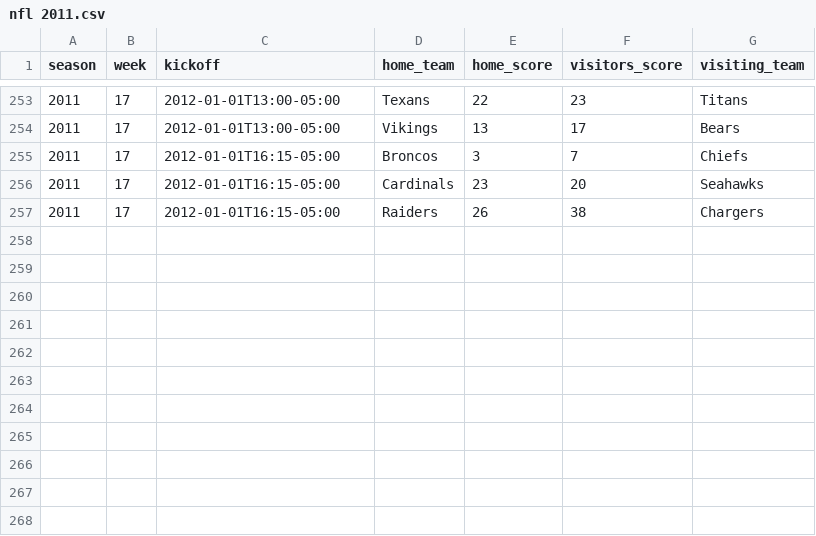
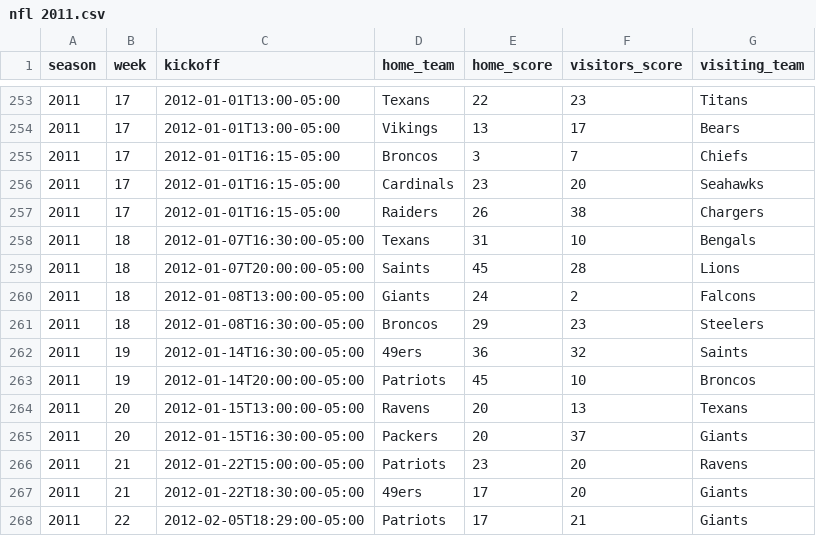
Before and after one commit to devstopfix/nfl_results, a CSV file: nfl 2011.csv, drawn as a sheet; only a part is shown, gaps mark what is left out; the diff names each change by its address in the sheet, - before the commit and + after, or states it on an @@ line.

Commit message:
NFL 2011 Post Season

```diff
--- a/nfl 2011.csv
+++ b/nfl 2011.csv
+row 258: 2011 | 18 | 2012-01-07T16:30:00-05:00 | Texans | 31 | 10 | Bengals
+row 259: 2011 | 18 | 2012-01-07T20:00:00-05:00 | Saints | 45 | 28 | Lions
+row 260: 2011 | 18 | 2012-01-08T13:00:00-05:00 | Giants | 24 | 2 | Falcons
+row 261: 2011 | 18 | 2012-01-08T16:30:00-05:00 | Broncos | 29 | 23 | Steelers
+row 262: 2011 | 19 | 2012-01-14T16:30:00-05:00 | 49ers | 36 | 32 | Saints
+row 263: 2011 | 19 | 2012-01-14T20:00:00-05:00 | Patriots | 45 | 10 | Broncos
+row 264: 2011 | 20 | 2012-01-15T13:00:00-05:00 | Ravens | 20 | 13 | Texans
+row 265: 2011 | 20 | 2012-01-15T16:30:00-05:00 | Packers | 20 | 37 | Giants
+row 266: 2011 | 21 | 2012-01-22T15:00:00-05:00 | Patriots | 23 | 20 | Ravens
+row 267: 2011 | 21 | 2012-01-22T18:30:00-05:00 | 49ers | 17 | 20 | Giants
+row 268: 2011 | 22 | 2012-02-05T18:29:00-05:00 | Patriots | 17 | 21 | Giants
```
